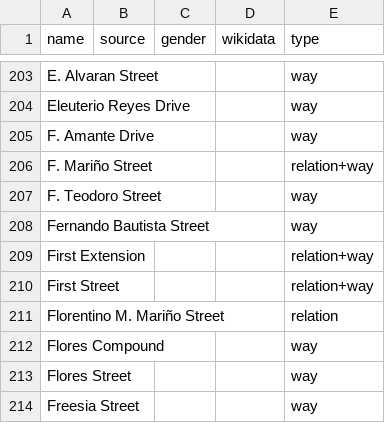
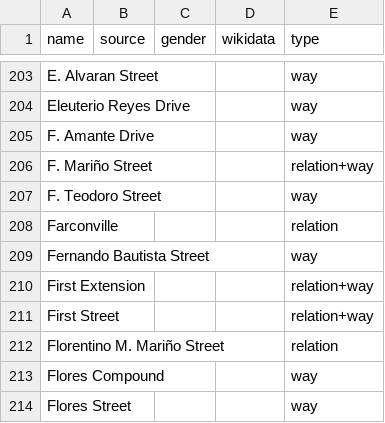
Before and after one commit to EqualStreetNames/equalstreetnames-sanpablo, a CSV file: data/other.csv, drawn as a sheet; only a part is shown, gaps mark what is left out; the shorter side is filled out with more unchanged rows; the diff names each change by its address in the sheet, - before the commit and + after, or states it on an @@ line.

```diff
--- a/data/other.csv
+++ b/data/other.csv
+row 208: Farconville |  |  |  | relation
```
Also changed, not shown: 3 other files.
